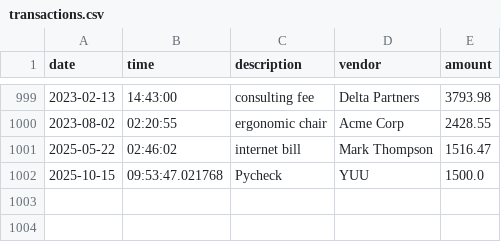
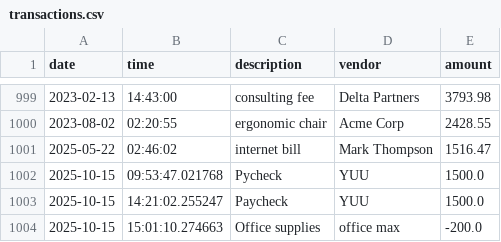
Before and after one commit to osbort3-TruthO/AccountingLedger, a CSV file: transactions.csv, drawn as a sheet; only a part is shown, gaps mark what is left out; the diff names each change by its address in the sheet, - before the commit and + after, or states it on an @@ line.

```diff
--- a/transactions.csv
+++ b/transactions.csv
+row 1003: 2025-10-15 | 14:21:02.255247 | Paycheck | YUU | 1500.0
+row 1004: 2025-10-15 | 15:01:10.274663 | Office supplies | office max | -200.0
```
Also changed, not shown: 2 other files.
